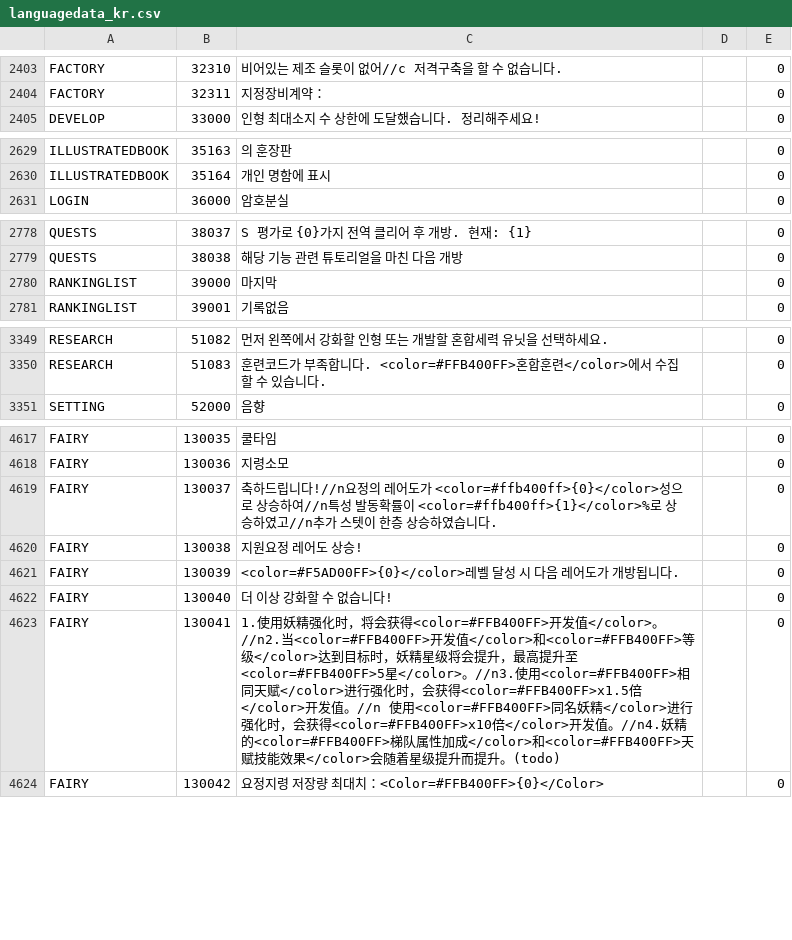
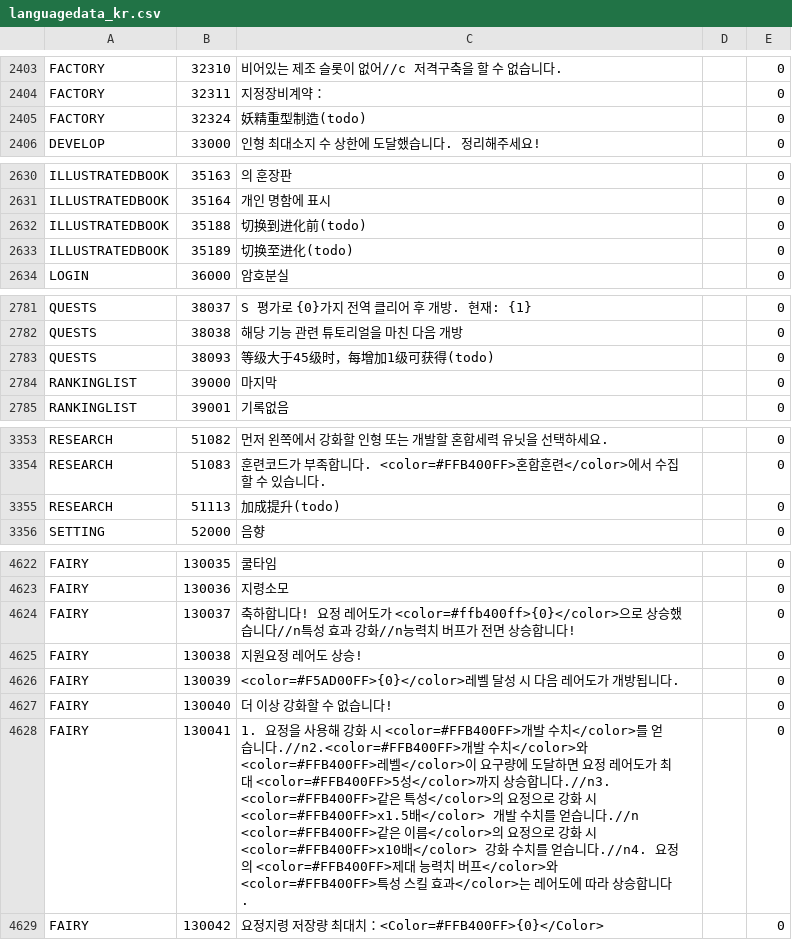
Before and after one commit to gf-data-tools/gf-data-kr, a CSV file: asset/language/languagedata_kr.csv, drawn as a sheet; only a part is shown, gaps mark what is left out.

Commit message:
[KR] 20899 | data 42e79f3 | dabao 20220810_17_50

```diff
--- a/asset/language/languagedata_kr.csv
+++ b/asset/language/languagedata_kr.csv
@@ -2404,2 +2404,3 @@ FACTORY,32310,비어있는 제조 슬롯이 없어//c 저격구축을 할 수
 FACTORY,32311,지정장비계약：,,0
+FACTORY,32324,妖精重型制造(todo),,0
 DEVELOP,33000,인형 최대소지 수 상한에 도달했습니다. 정리해주세요!,,0
@@ -2630,2 +2631,4 @@ ILLUSTRATEDBOOK,35163,의 훈장판,,0
 ILLUSTRATEDBOOK,35164,개인 명함에 표시,,0
+ILLUSTRATEDBOOK,35188,切换到进化前(todo),,0
+ILLUSTRATEDBOOK,35189,切换至进化(todo),,0
 LOGIN,36000,암호분실,,0
@@ -2779,2 +2782,3 @@ QUESTS,38037,S 평가로 {0}가지 전역 클리어 후 개방. 현재: {1},,0
 QUESTS,38038,해당 기능 관련 튜토리얼을 마친 다음 개방,,0
+QUESTS,38093,等级大于45级时，每增加1级可获得(todo),,0
 RANKINGLIST,39000,마지막,,0
@@ -3350,2 +3354,3 @@ RESEARCH,51082,먼저 왼쪽에서 강화할 인형 또는 개발할 혼합세
 RESEARCH,51083,훈련코드가 부족합니다. <color=#FFB400FF>혼합훈련</color>에서 수집할 수 있습니다.,,0
+RESEARCH,51113,加成提升(todo),,0
 SETTING,52000,음향,,0
@@ -4618,3 +4623,3 @@ FAIRY,130035,쿨타임,,0
 FAIRY,130036,지령소모,,0
-FAIRY,130037,축하드립니다!//n요정의 레어도가 <color=#ffb400ff>{0}</color>성으로 상승하여//n특성 발동확률이 <color=#ffb400ff>{1}</color>%로 상승하였고//n추가 스텟이 한층 상승하였습니다.,,0
+FAIRY,130037,축하합니다! 요정 레어도가 <color=#ffb400ff>{0}</color>으로 상승했습니다//n특성 효과 강화//n능력치 버프가 전면 상승합니다!,,0
 FAIRY,130038,지원요정 레어도 상승!,,0
@@ -4622,3 +4627,3 @@ FAIRY,130039,<color=#F5AD00FF>{0}</color>레벨 달성 시 다음 레어도가
 FAIRY,130040,더 이상 강화할 수 없습니다!,,0
-FAIRY,130041,1.使用妖精强化时，将会获得<color=#FFB400FF>开发值</color>。//n2.当<color=#FFB400FF>开发值</color>和<color=#FFB400FF>等级</color>达到目标时，妖精星级将会提升，最高提升至<color=#FFB400FF>5星</color>。//n3.使用<color=#FFB400FF>相同天赋</color>进行强化时，会获得<color=#FFB400FF>x1.5倍</color>开发值。//n    使用<color=#FFB400FF>同名妖精</color>进行强化时，会获得<color=#FFB400FF>x10倍</color>开发值。//n4.妖精的<color=#FFB400FF>梯队属性加成</color>和<color=#FFB400FF>天赋技能效果</color>会随着星级提升而提升。(todo),,0
+FAIRY,130041,1. 요정을 사용해 강화 시 <color=#FFB400FF>개발 수치</color>를 얻습니다.//n2.<color=#FFB400FF>개발 수치</color>와 <color=#FFB400FF>레벨</color>이 요구량에 도달하면 요정 레어도가 최대 <color=#FFB400FF>5성</color>까지 상승합니다.//n3. <color=#FFB400FF>같은 특성</color>의 요정으로 강화 시 <color=#FFB400FF>x1.5배</color> 개발 수치를 얻습니다.//n    <color=#FFB400FF>같은 이름</color>의 요정으로 강화 시 <color=#FFB400FF>x10배</color> 강화 수치를 얻습니다.//n4. 요정의 <color=#FFB400FF>제대 능력치 버프</color>와 <color=#FFB400FF>특성 스킬 효과</color>는 레어도에 따라 상승합니다.,,0
 FAIRY,130042,요정지령 저장량 최대치：<Color=#FFB400FF>{0}</Color>,,0
```
Also changed, not shown: asset/language/languagedata.csv, asset/language/languagedata_hk.csv, 10 other files.
